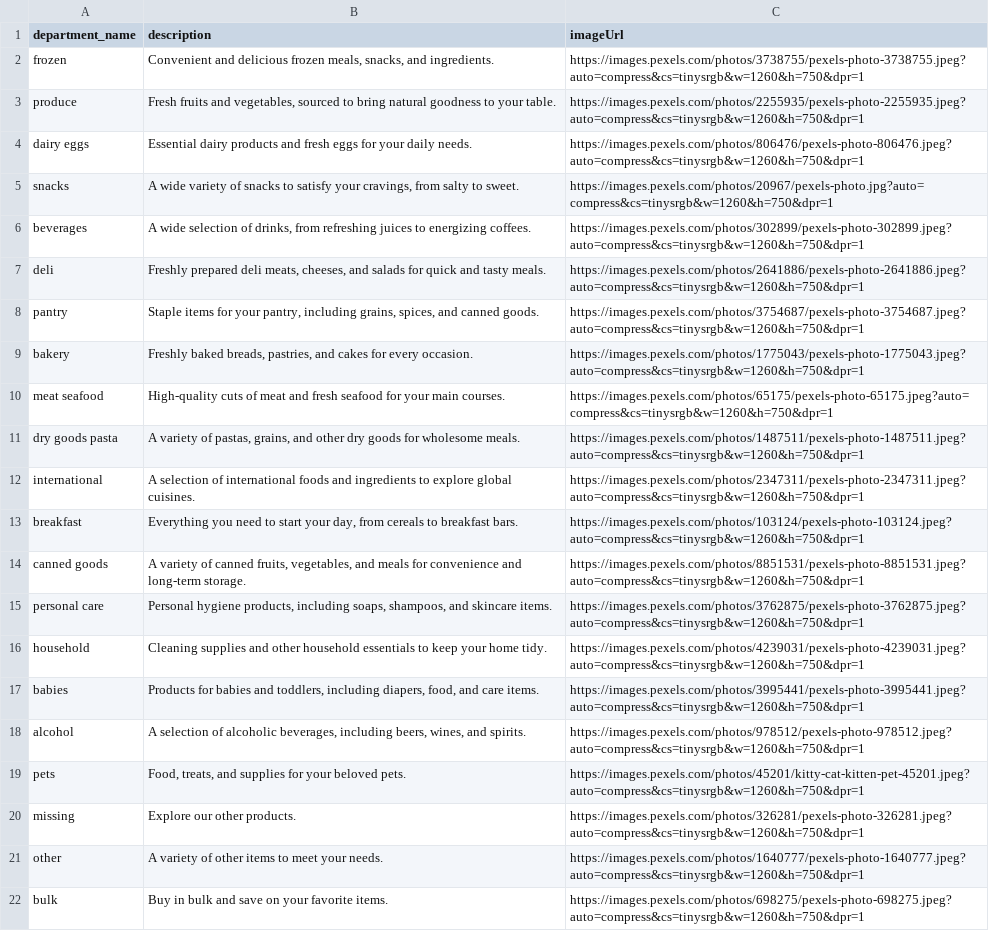
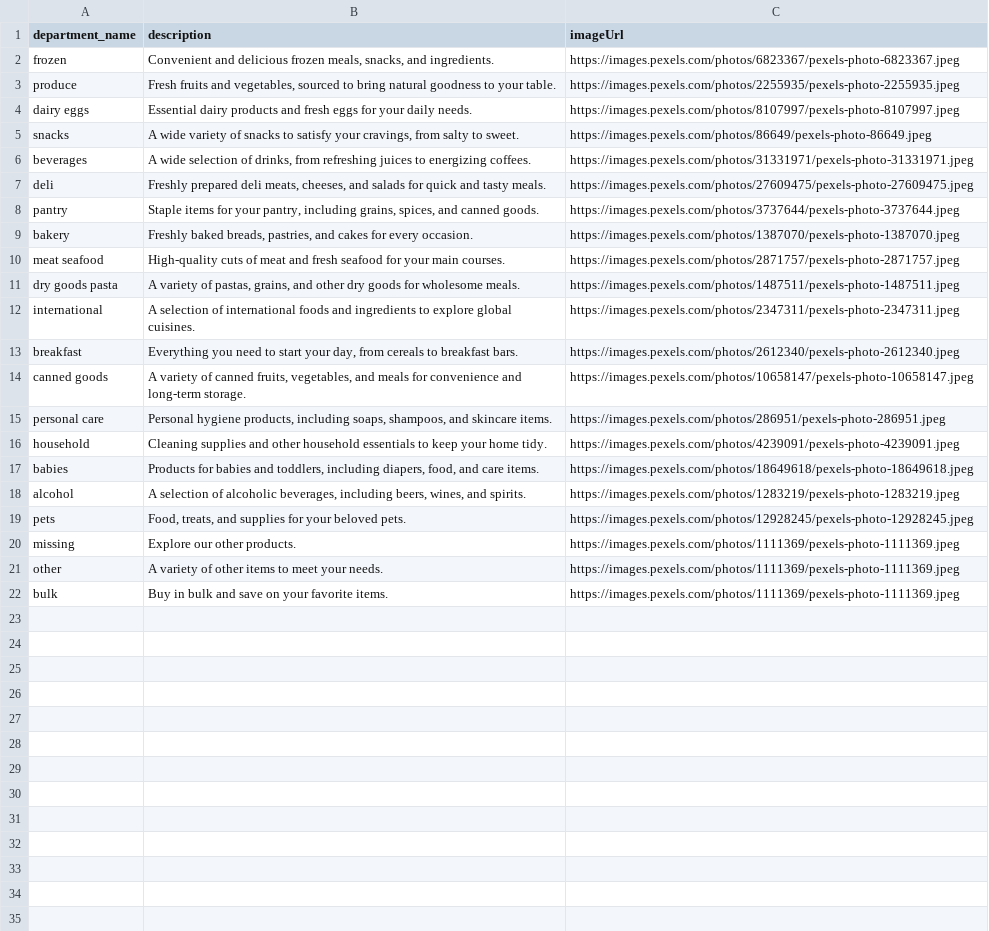
Before and after one commit to OhadLibai/Timely, a CSV file: database/category_details.csv, drawn as a sheet; the diff names each change by its address in the sheet, - before the commit and + after, or states it on an @@ line.

```diff
--- a/database/category_details.csv
+++ b/database/category_details.csv
-C2 (imageUrl): https://images.pexels.com/photos/3738755/pexels-photo-3738755.jpeg?auto=compress&cs=tinysrgb&w=1260&h=750&dpr=1
+C2 (imageUrl): https://images.pexels.com/photos/6823367/pexels-photo-6823367.jpeg
-C3 (imageUrl): https://images.pexels.com/photos/2255935/pexels-photo-2255935.jpeg?auto=compress&cs=tinysrgb&w=1260&h=750&dpr=1
+C3 (imageUrl): https://images.pexels.com/photos/2255935/pexels-photo-2255935.jpeg
-C4 (imageUrl): https://images.pexels.com/photos/806476/pexels-photo-806476.jpeg?auto=compress&cs=tinysrgb&w=1260&h=750&dpr=1
+C4 (imageUrl): https://images.pexels.com/photos/8107997/pexels-photo-8107997.jpeg
-C5 (imageUrl): https://images.pexels.com/photos/20967/pexels-photo.jpg?auto=compress&cs=tinysrgb&w=1260&h=750&dpr=1
+C5 (imageUrl): https://images.pexels.com/photos/86649/pexels-photo-86649.jpeg
-C6 (imageUrl): https://images.pexels.com/photos/302899/pexels-photo-302899.jpeg?auto=compress&cs=tinysrgb&w=1260&h=750&dpr=1
+C6 (imageUrl): https://images.pexels.com/photos/31331971/pexels-photo-31331971.jpeg
-C7 (imageUrl): https://images.pexels.com/photos/2641886/pexels-photo-2641886.jpeg?auto=compress&cs=tinysrgb&w=1260&h=750&dpr=1
+C7 (imageUrl): https://images.pexels.com/photos/27609475/pexels-photo-27609475.jpeg
-C8 (imageUrl): https://images.pexels.com/photos/3754687/pexels-photo-3754687.jpeg?auto=compress&cs=tinysrgb&w=1260&h=750&dpr=1
+C8 (imageUrl): https://images.pexels.com/photos/3737644/pexels-photo-3737644.jpeg
-C9 (imageUrl): https://images.pexels.com/photos/1775043/pexels-photo-1775043.jpeg?auto=compress&cs=tinysrgb&w=1260&h=750&dpr=1
+C9 (imageUrl): https://images.pexels.com/photos/1387070/pexels-photo-1387070.jpeg
-C10 (imageUrl): https://images.pexels.com/photos/65175/pexels-photo-65175.jpeg?auto=compress&cs=tinysrgb&w=1260&h=750&dpr=1
+C10 (imageUrl): https://images.pexels.com/photos/2871757/pexels-photo-2871757.jpeg
-C11 (imageUrl): https://images.pexels.com/photos/1487511/pexels-photo-1487511.jpeg?auto=compress&cs=tinysrgb&w=1260&h=750&dpr=1
+C11 (imageUrl): https://images.pexels.com/photos/1487511/pexels-photo-1487511.jpeg
-C12 (imageUrl): https://images.pexels.com/photos/2347311/pexels-photo-2347311.jpeg?auto=compress&cs=tinysrgb&w=1260&h=750&dpr=1
+C12 (imageUrl): https://images.pexels.com/photos/2347311/pexels-photo-2347311.jpeg
-C13 (imageUrl): https://images.pexels.com/photos/103124/pexels-photo-103124.jpeg?auto=compress&cs=tinysrgb&w=1260&h=750&dpr=1
+C13 (imageUrl): https://images.pexels.com/photos/2612340/pexels-photo-2612340.jpeg
-C14 (imageUrl): https://images.pexels.com/photos/8851531/pexels-photo-8851531.jpeg?auto=compress&cs=tinysrgb&w=1260&h=750&dpr=1
+C14 (imageUrl): https://images.pexels.com/photos/10658147/pexels-photo-10658147.jpeg
-C15 (imageUrl): https://images.pexels.com/photos/3762875/pexels-photo-3762875.jpeg?auto=compress&cs=tinysrgb&w=1260&h=750&dpr=1
+C15 (imageUrl): https://images.pexels.com/photos/286951/pexels-photo-286951.jpeg
-C16 (imageUrl): https://images.pexels.com/photos/4239031/pexels-photo-4239031.jpeg?auto=compress&cs=tinysrgb&w=1260&h=750&dpr=1
+C16 (imageUrl): https://images.pexels.com/photos/4239091/pexels-photo-4239091.jpeg
-C17 (imageUrl): https://images.pexels.com/photos/3995441/pexels-photo-3995441.jpeg?auto=compress&cs=tinysrgb&w=1260&h=750&dpr=1
+C17 (imageUrl): https://images.pexels.com/photos/18649618/pexels-photo-18649618.jpeg
-C18 (imageUrl): https://images.pexels.com/photos/978512/pexels-photo-978512.jpeg?auto=compress&cs=tinysrgb&w=1260&h=750&dpr=1
+C18 (imageUrl): https://images.pexels.com/photos/1283219/pexels-photo-1283219.jpeg
-C19 (imageUrl): https://images.pexels.com/photos/45201/kitty-cat-kitten-pet-45201.jpeg?auto=compress&cs=tinysrgb&w=1260&h=750&dpr=1
+C19 (imageUrl): https://images.pexels.com/photos/12928245/pexels-photo-12928245.jpeg
-C20 (imageUrl): https://images.pexels.com/photos/326281/pexels-photo-326281.jpeg?auto=compress&cs=tinysrgb&w=1260&h=750&dpr=1
+C20 (imageUrl): https://images.pexels.com/photos/1111369/pexels-photo-1111369.jpeg
-C21 (imageUrl): https://images.pexels.com/photos/1640777/pexels-photo-1640777.jpeg?auto=compress&cs=tinysrgb&w=1260&h=750&dpr=1
+C21 (imageUrl): https://images.pexels.com/photos/1111369/pexels-photo-1111369.jpeg
-C22 (imageUrl): https://images.pexels.com/photos/698275/pexels-photo-698275.jpeg?auto=compress&cs=tinysrgb&w=1260&h=750&dpr=1
+C22 (imageUrl): https://images.pexels.com/photos/1111369/pexels-photo-1111369.jpeg
```
Also changed, not shown: 13 other files.
